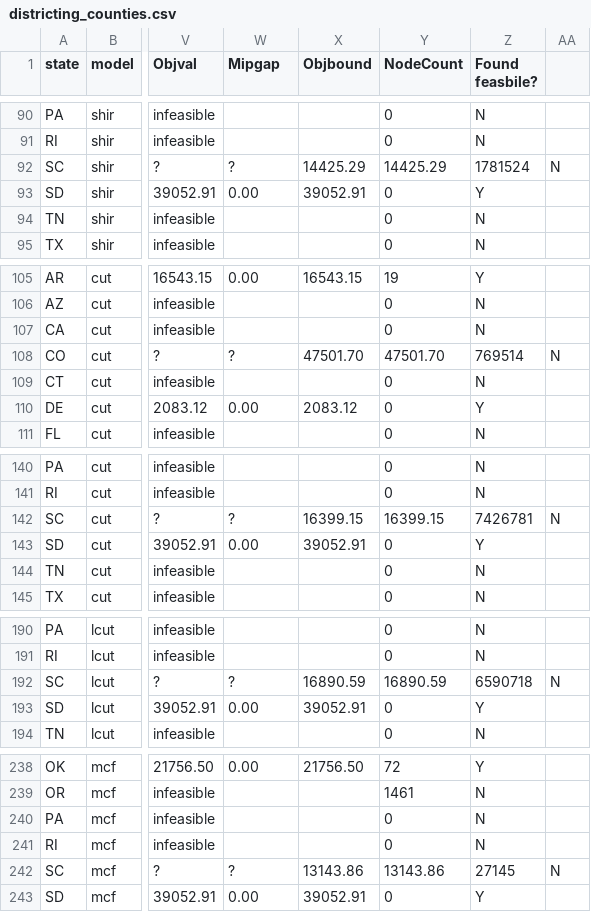
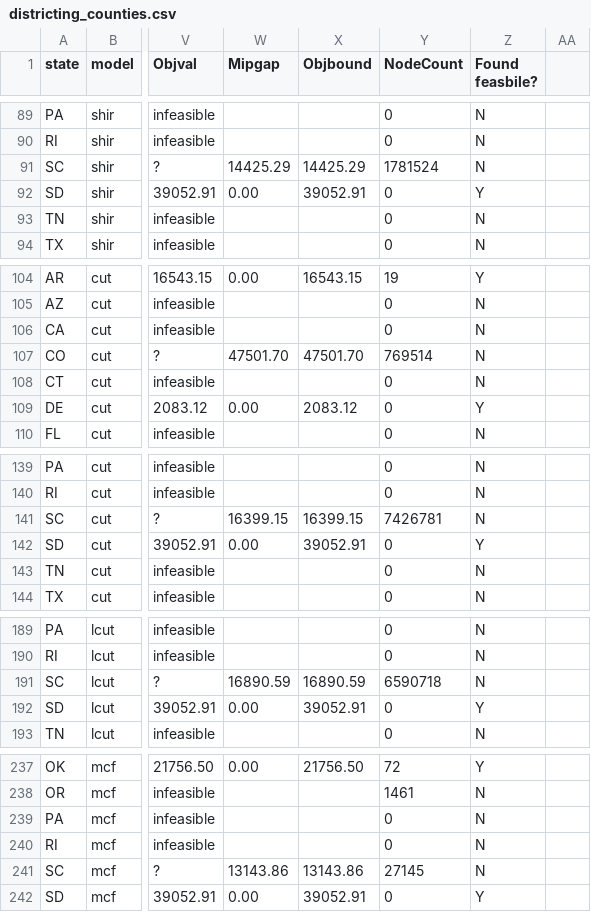
Before and after one commit to zhelih/districting, a CSV file: computational_results/results/counties/districting_counties.csv, drawn as a sheet; only a part is shown, gaps mark what is left out; addresses are those after the commit; the diff covers the shown part only; the diff names each change by its address in the sheet, - before the commit and + after, or states it on an @@ line.

Commit message:
up counties

```diff
--- a/computational_results/results/counties/districting_counties.csv
+++ b/computational_results/results/counties/districting_counties.csv
-W91 (Mipgap): ?
+W91 (Mipgap): 14425.29
-Y91 (NodeCount): 14425.29
+Y91 (NodeCount): 1781524
-Z91 (Found feasbile?): 1781524
+Z91 (Found feasbile?): N
-AA91: N
+AA91: (empty)
-W107 (Mipgap): ?
+W107 (Mipgap): 47501.70
-Y107 (NodeCount): 47501.70
+Y107 (NodeCount): 769514
-Z107 (Found feasbile?): 769514
+Z107 (Found feasbile?): N
-AA107: N
+AA107: (empty)
-W141 (Mipgap): ?
+W141 (Mipgap): 16399.15
-Y141 (NodeCount): 16399.15
+Y141 (NodeCount): 7426781
-Z141 (Found feasbile?): 7426781
+Z141 (Found feasbile?): N
-AA141: N
+AA141: (empty)
-W191 (Mipgap): ?
+W191 (Mipgap): 16890.59
-Y191 (NodeCount): 16890.59
+Y191 (NodeCount): 6590718
-Z191 (Found feasbile?): 6590718
+Z191 (Found feasbile?): N
-AA191: N
+AA191: (empty)
-W241 (Mipgap): ?
+W241 (Mipgap): 13143.86
-Y241 (NodeCount): 13143.86
+Y241 (NodeCount): 27145
-Z241 (Found feasbile?): 27145
+Z241 (Found feasbile?): N
-AA241: N
+AA241: (empty)
```
Also changed, not shown: 1 removed row elsewhere in this file, 5 other files.
